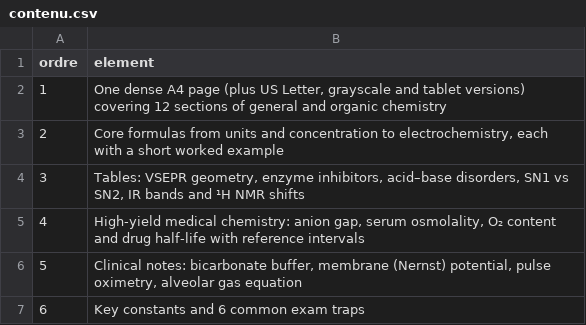
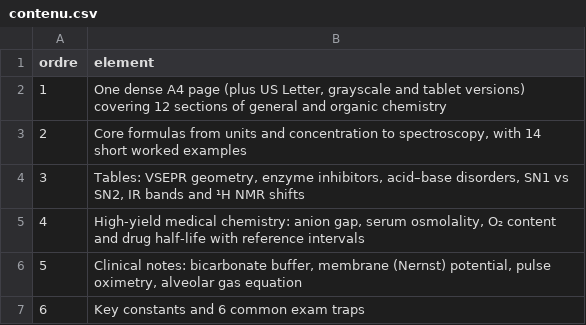
Before and after one commit to pataplume/mindshelf, a CSV file: produits/EN03/donnees/contenu.csv, drawn as a sheet.

```diff
--- a/produits/EN03/donnees/contenu.csv
+++ b/produits/EN03/donnees/contenu.csv
@@ -2,3 +2,3 @@ ordre,element
 1,"One dense A4 page (plus US Letter, grayscale and tablet versions) covering 12 sections of general and organic chemistry"
-2,"Core formulas from units and concentration to electrochemistry, each with a short worked example"
+2,"Core formulas from units and concentration to spectroscopy, with 14 short worked examples"
 3,"Tables: VSEPR geometry, enzyme inhibitors, acid–base disorders, SN1 vs SN2, IR bands and ¹H NMR shifts"
```
